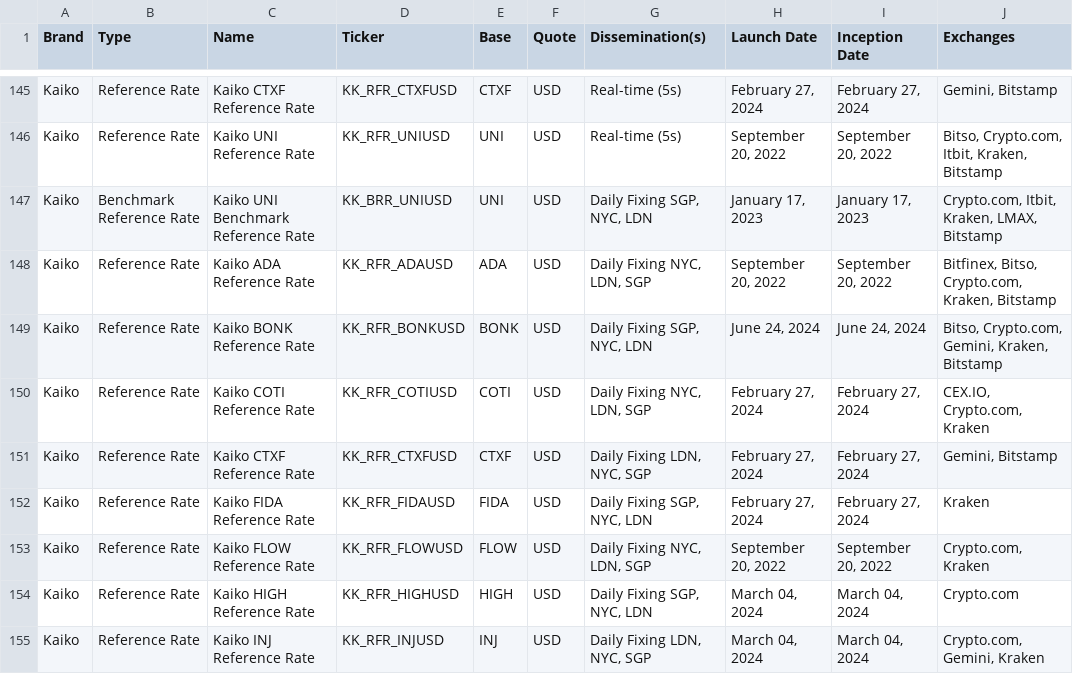
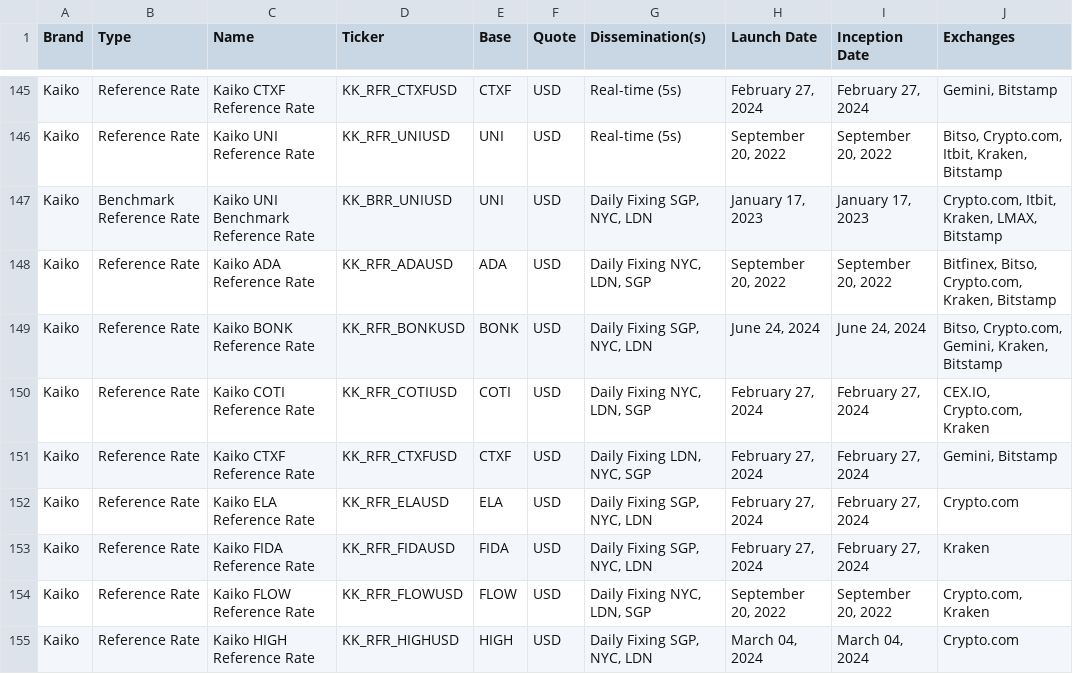
Before and after one commit to rdavill/kaiko_indices_coverage_single, a CSV file: Reference_Rates_Coverage.csv, drawn as a sheet; only a part is shown, gaps mark what is left out; the shorter side is filled out with more unchanged rows.

```diff
--- a/Reference_Rates_Coverage.csv
+++ b/Reference_Rates_Coverage.csv
@@ -151,2 +151,3 @@ Kaiko,Reference Rate,Kaiko COTI Reference Rate,KK_RFR_COTIUSD,COTI,USD,"Daily Fi
 Kaiko,Reference Rate,Kaiko CTXF Reference Rate,KK_RFR_CTXFUSD,CTXF,USD,"Daily Fixing LDN, NYC, SGP","February 27, 2024","February 27, 2024","Gemini, Bitstamp"
+Kaiko,Reference Rate,Kaiko ELA Reference Rate,KK_RFR_ELAUSD,ELA,USD,"Daily Fixing SGP, NYC, LDN","February 27, 2024","February 27, 2024",Crypto.com
 Kaiko,Reference Rate,Kaiko FIDA Reference Rate,KK_RFR_FIDAUSD,FIDA,USD,"Daily Fixing SGP, NYC, LDN","February 27, 2024","February 27, 2024",Kraken
```
